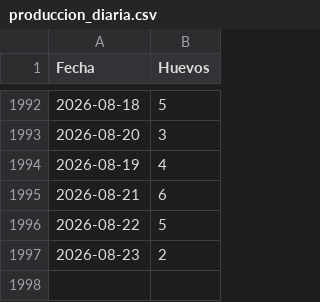
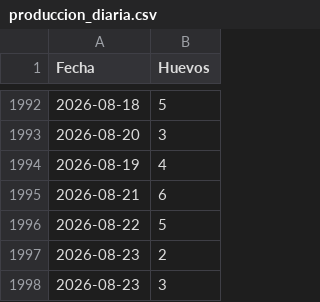
Before and after one commit to mvillasante/hen_analyser, a CSV file: data/produccion_diaria.csv, drawn as a sheet; only a part is shown, gaps mark what is left out; the diff names each change by its address in the sheet, - before the commit and + after, or states it on an @@ line.

```diff
--- a/data/produccion_diaria.csv
+++ b/data/produccion_diaria.csv
+row 1998: 2026-08-23 | 3
```
